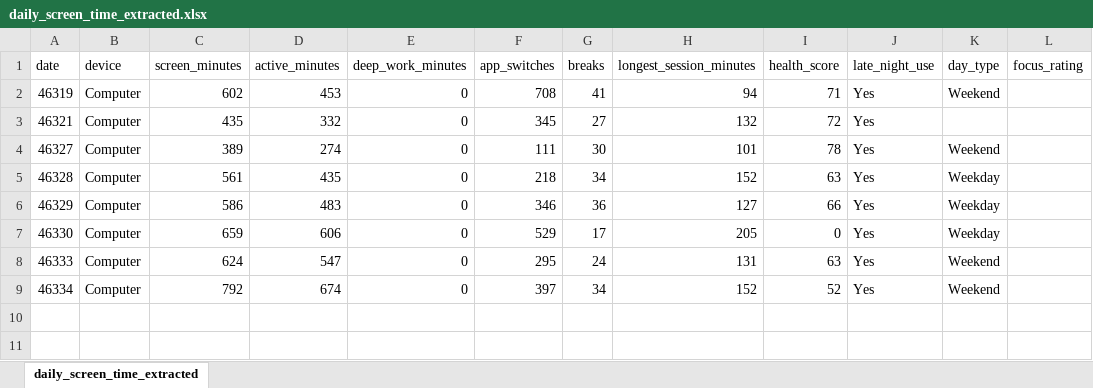
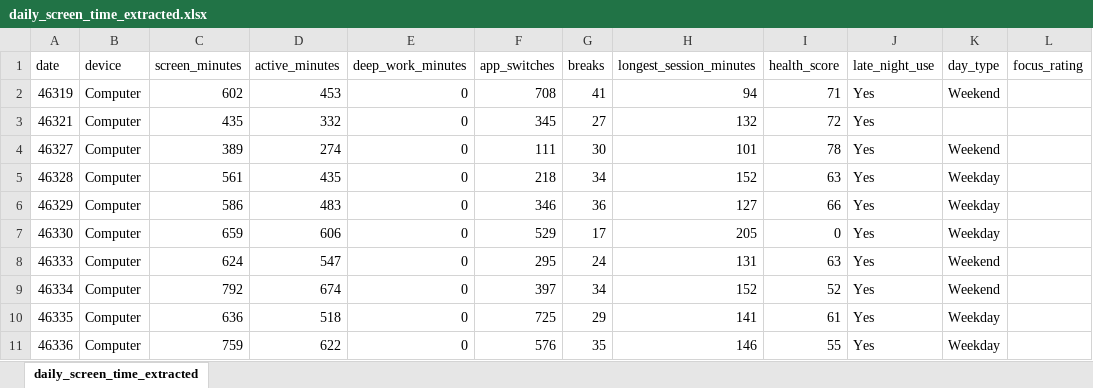
Before and after one commit to aaron-sequeira/Personal-Screen-Time-Tracker, an Excel workbook: data/daily_screen_time_extracted.xlsx, sheet daily_screen_time_extracted, drawn as a sheet; values as stored, in another font and other column widths than the file's, no borders; the diff names each change by its address in the sheet, - before the commit and + after, or states it on an @@ line.

Commit message:
nov 10 data

```diff
--- a/data/daily_screen_time_extracted.xlsx (sheet daily_screen_time_extracted)
+++ b/data/daily_screen_time_extracted.xlsx (sheet daily_screen_time_extracted)
+row 10: 46335 | Computer | 636 | 518 | 0 | 725 | 29 | 141 | 61 | Yes | Weekday
+row 11: 46336 | Computer | 759 | 622 | 0 | 576 | 35 | 146 | 55 | Yes | Weekday
```
Also changed, not shown: 1 other file.
